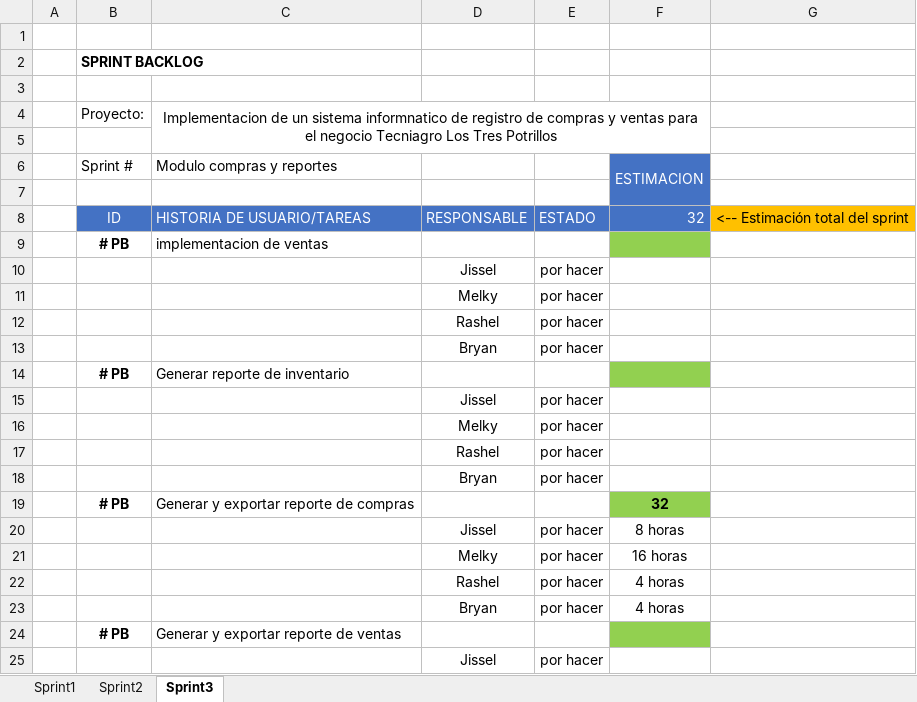
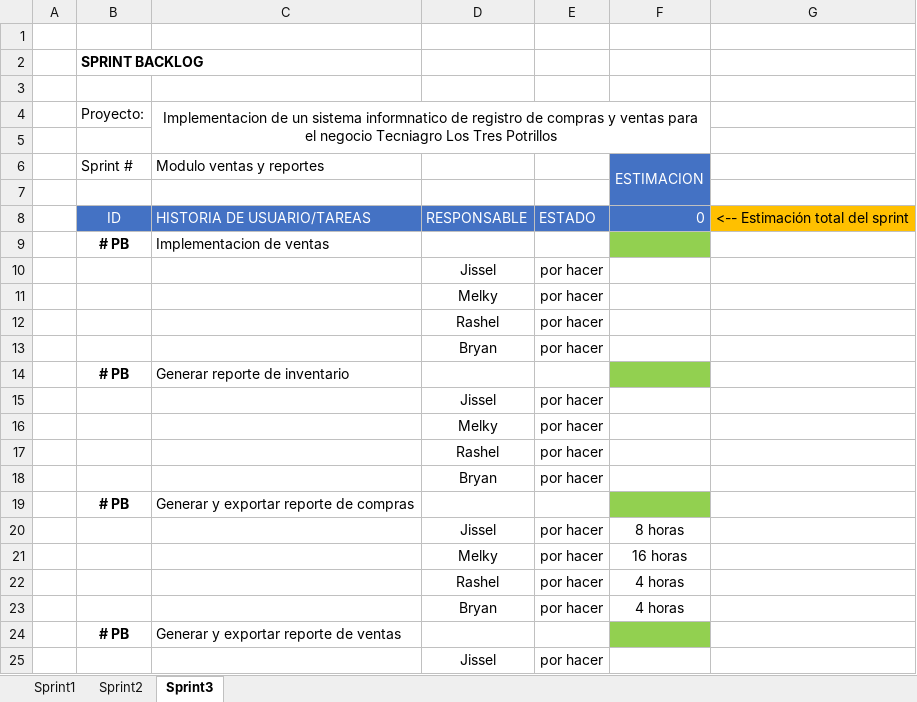
Before and after one commit to Jissel-Rivera/Sistema-Informatico, an Excel workbook: sprint backlog.xlsx, sheet Sprint3, drawn as a sheet; only a part is shown; values as stored, in another font and other column widths than the file's, no borders; conditional formats not drawn; the diff names each change by its address in the sheet, - before the commit and + after, or states it on an @@ line.

```diff
--- a/sprint backlog.xlsx (sheet Sprint3)
+++ b/sprint backlog.xlsx (sheet Sprint3)
-C6: Modulo compras y reportes
+C6: Modulo ventas y reportes
-F8: 32
+F8: 0
-C9: implementacion de ventas
+C9: Implementacion de ventas
-F19: 32
+F19: (empty)
```
Also changed, not shown: sheet Sprint1.
